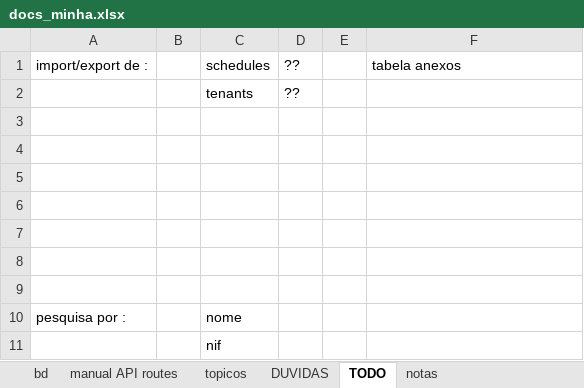
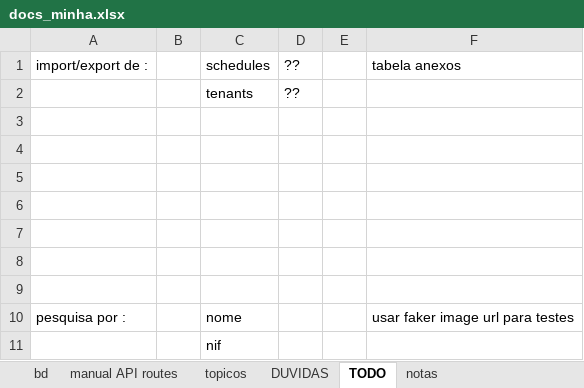
Before and after one commit to hugoresende27/estagio_relogio_ponto, an Excel workbook: docs_minha.xlsx, sheet TODO, drawn as a sheet; values as stored, in another font and other column widths than the file's, no borders; the diff names each change by its address in the sheet, - before the commit and + after, or states it on an @@ line.

```diff
--- a/docs_minha.xlsx (sheet TODO)
+++ b/docs_minha.xlsx (sheet TODO)
-F10: (empty)
+F10: usar faker image url para testes
```
Also changed, not shown: 2 other files.
